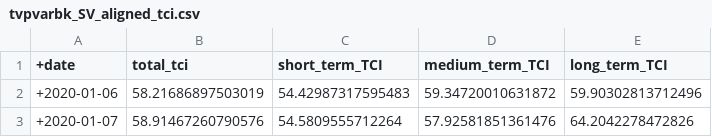
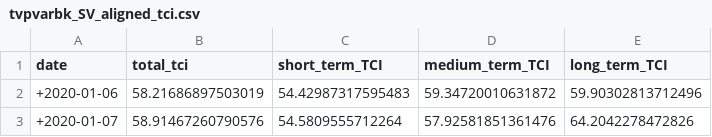
Before and after one commit to JUNLONGTI0626/Second-Chance, a CSV file: outputs/tables/tvpvarbk_SV_aligned_tci.csv, drawn as a sheet; only a part is shown.

Commit message:
Update tvpvarbk_SV_aligned_tci.csv

```diff
--- a/outputs/tables/tvpvarbk_SV_aligned_tci.csv
+++ b/outputs/tables/tvpvarbk_SV_aligned_tci.csv
@@ -1,2 +1,2 @@
-+date,total_tci,short_term_TCI,medium_term_TCI,long_term_TCI
+date,total_tci,short_term_TCI,medium_term_TCI,long_term_TCI
 +2020-01-06,58.21686897503019,54.42987317595483,59.34720010631872,59.90302813712496
```
